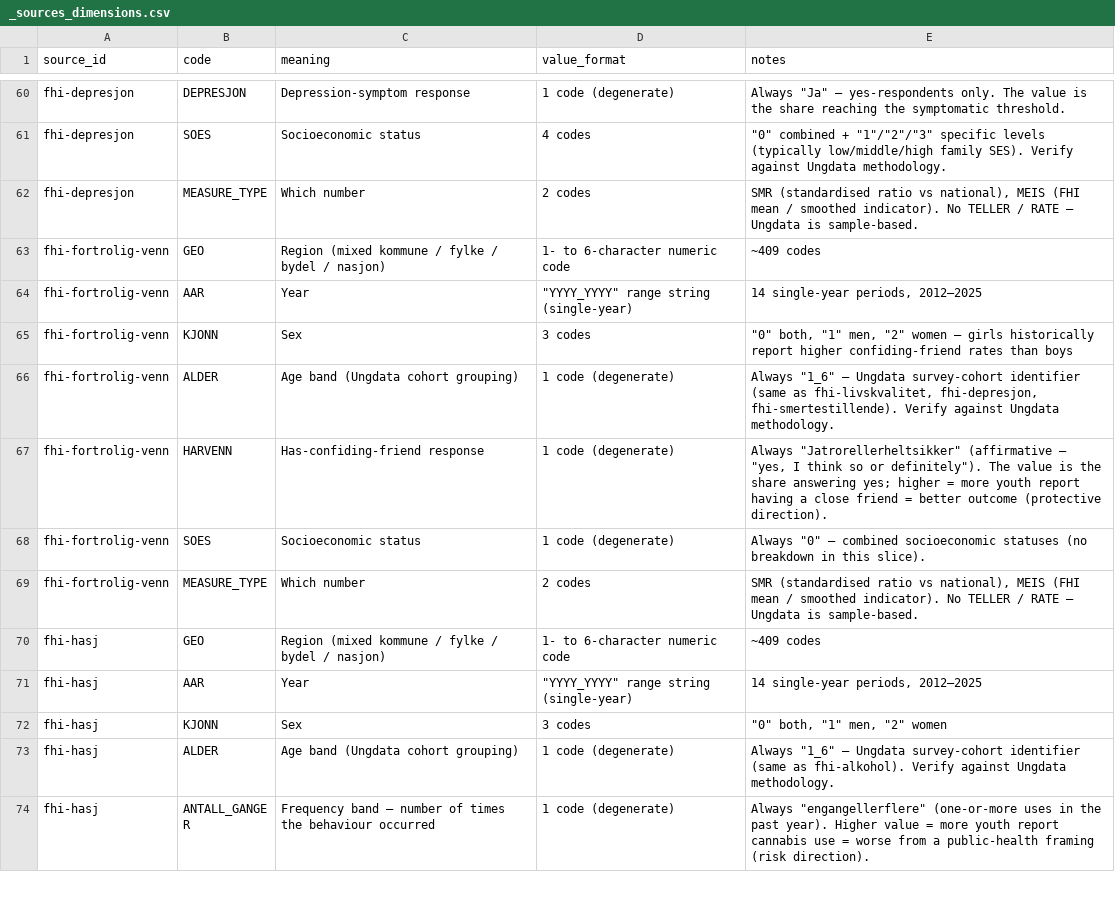
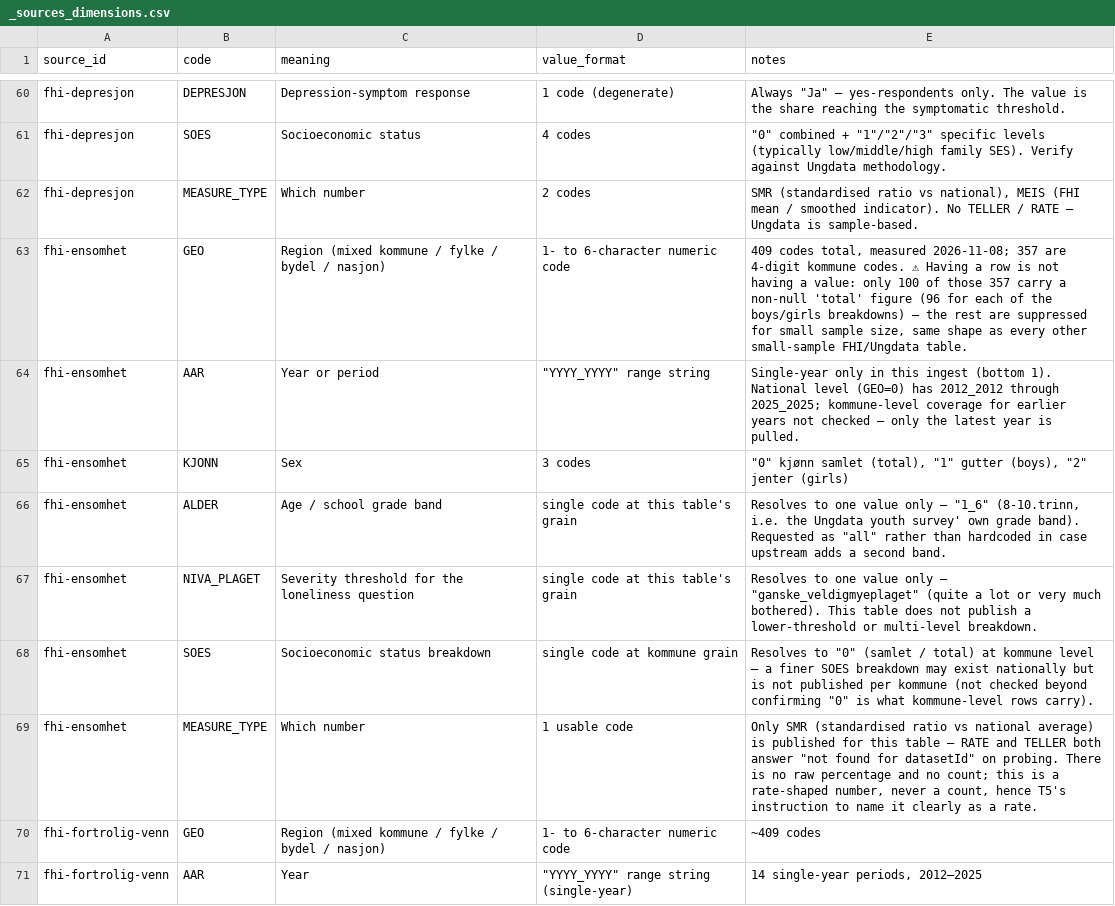
Before and after one commit to terchris/atlas, a CSV file: atlas-data/dbt/seeds/sources/_sources_dimensions.csv, drawn as a sheet; only a part is shown, gaps mark what is left out; the shorter side is filled out with more unchanged rows; the diff names each change by its address in the sheet, - before the commit and + after, or states it on an @@ line.

```diff
--- a/atlas-data/dbt/seeds/sources/_sources_dimensions.csv
+++ b/atlas-data/dbt/seeds/sources/_sources_dimensions.csv
+row 63: fhi-ensomhet | GEO | Region (mixed kommune / fylke / bydel / nasjon) | 1- to 6-character numeric code | 409 codes total, measured 2026-11-08; 357 are 4-digit kommune codes. ⚠ Having a row is not having a value: only 100 of those 357 carry a non-null 'total' figure (96 for each of the boys/girls breakdowns) — the rest are suppressed for small sample size, same shape as every other small-sample FHI/Ungdata table.
+row 64: fhi-ensomhet | AAR | Year or period | "YYYY_YYYY" range string | Single-year only in this ingest (bottom 1). National level (GEO=0) has 2012_2012 through 2025_2025; kommune-level coverage for earlier years not checked — only the latest year is pulled.
+row 65: fhi-ensomhet | KJONN | Sex | 3 codes | "0" kjønn samlet (total), "1" gutter (boys), "2" jenter (girls)
+row 66: fhi-ensomhet | ALDER | Age / school grade band | single code at this table's grain | Resolves to one value only — "1_6" (8-10.trinn, i.e. the Ungdata youth survey' own grade band). Requested as "all" rather than hardcoded in case upstream adds a second band.
+row 67: fhi-ensomhet | NIVA_PLAGET | Severity threshold for the loneliness question | single code at this table's grain | Resolves to one value only — "ganske_veldigmyeplaget" (quite a lot or very much bothered). This table does not publish a lower-threshold or multi-level breakdown.
+row 68: fhi-ensomhet | SOES | Socioeconomic status breakdown | single code at kommune grain | Resolves to "0" (samlet / total) at kommune level — a finer SOES breakdown may exist nationally but is not published per kommune (not checked beyond confirming "0" is what kommune-level rows carry).
+row 69: fhi-ensomhet | MEASURE_TYPE | Which number | 1 usable code | Only SMR (standardised ratio vs national average) is published for this table — RATE and TELLER both answer "not found for datasetId" on probing. There is no raw percentage and no count; this is a rate-shaped number, never a count, hence T5's instruction to name it clearly as a rate.
```
Also changed, not shown: atlas-data/dbt/seeds/sources/_sources_manifest.csv, atlas-data/dbt/seeds/sources/api_v1_relations.csv, 22 other files.
